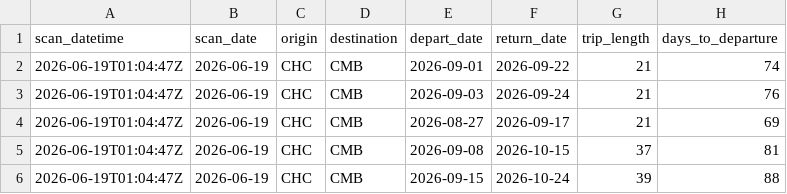
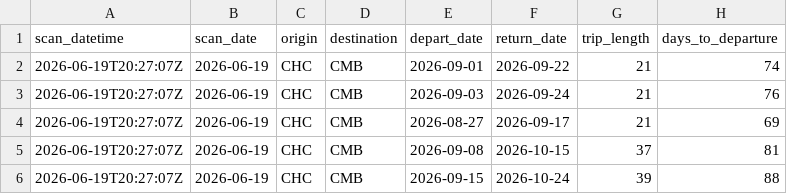
Before and after one commit to ureshan2011/flightwatch, a CSV file: data/flights_2026_06.csv, drawn as a sheet; only a part is shown; the diff names each change by its address in the sheet, - before the commit and + after, or states it on an @@ line.

```diff
--- a/data/flights_2026_06.csv
+++ b/data/flights_2026_06.csv
-A2:A6 (scan_datetime): 2026-06-19T01:04:47Z
+A2:A6 (scan_datetime): 2026-06-19T20:27:07Z
```
Also changed, not shown: 1 other file.
